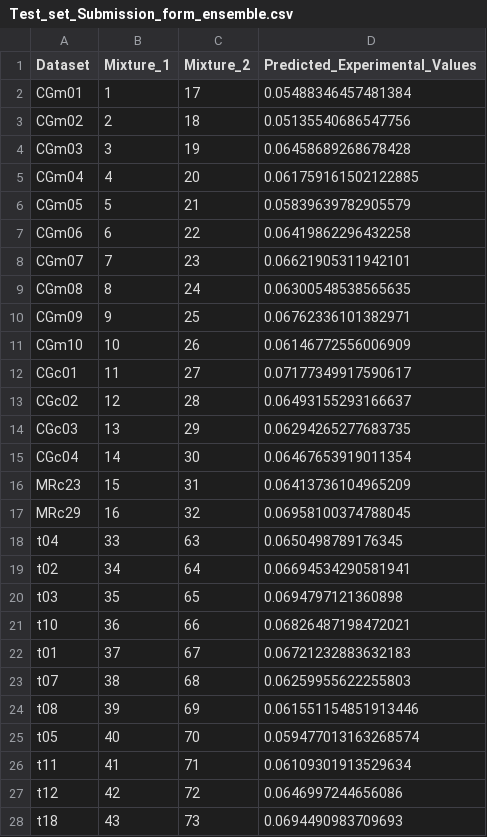
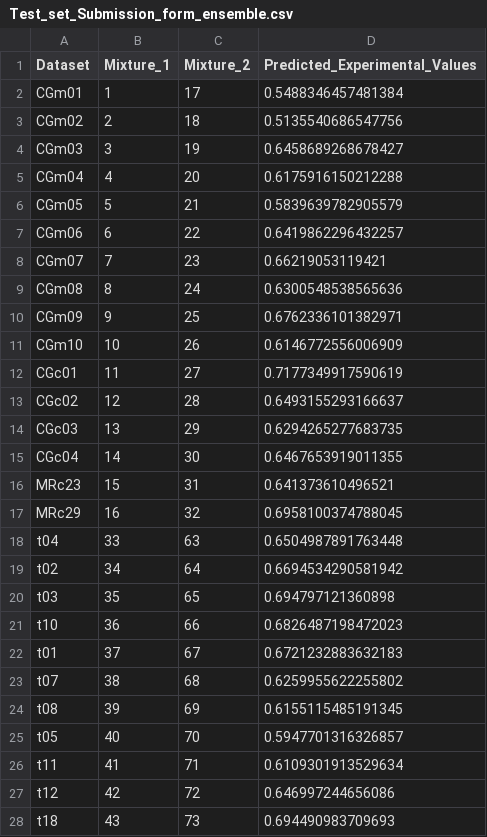
Before and after one commit to Satarifard/CWYK-Olfboost, a CSV file: output/Test_set_Submission_form_ensemble.csv, drawn as a sheet; only a part is shown; the diff covers the shown part only.

Commit message:
fix ensemble bug

```diff
--- a/output/Test_set_Submission_form_ensemble.csv
+++ b/output/Test_set_Submission_form_ensemble.csv
@@ -1,28 +1,28 @@
 Dataset,Mixture_1,Mixture_2,Predicted_Experimental_Values
-CGm01  ,1,17,0.05488346457481384
-CGm02  ,2,18,0.05135540686547756
-CGm03  ,3,19,0.06458689268678428
-CGm04  ,4,20,0.061759161502122885
-CGm05  ,5,21,0.05839639782905579
-CGm06  ,6,22,0.06419862296432258
-CGm07  ,7,23,0.06621905311942101
-CGm08  ,8,24,0.06300548538565635
-CGm09  ,9,25,0.06762336101382971
-CGm10  ,10,26,0.06146772556006909
-CGc01  ,11,27,0.07177349917590617
-CGc02  ,12,28,0.06493155293166637
-CGc03  ,13,29,0.06294265277683735
-CGc04  ,14,30,0.06467653919011354
-MRc23 ,15,31,0.06413736104965209
-MRc29 ,16,32,0.06958100374788045
-t04  ,33,63,0.0650498789176345
-t02  ,34,64,0.06694534290581941
-t03  ,35,65,0.0694797121360898
-t10  ,36,66,0.06826487198472021
-t01  ,37,67,0.06721232883632183
-t07  ,38,68,0.06259955622255803
-t08  ,39,69,0.061551154851913446
-t05  ,40,70,0.059477013163268574
-t11  ,41,71,0.06109301913529634
-t12  ,42,72,0.0646997244656086
-t18  ,43,73,0.0694490983709693
+CGm01  ,1,17,0.5488346457481384
+CGm02  ,2,18,0.5135540686547756
+CGm03  ,3,19,0.6458689268678427
+CGm04  ,4,20,0.6175916150212288
+CGm05  ,5,21,0.5839639782905579
+CGm06  ,6,22,0.6419862296432257
+CGm07  ,7,23,0.66219053119421
+CGm08  ,8,24,0.6300548538565636
+CGm09  ,9,25,0.6762336101382971
+CGm10  ,10,26,0.6146772556006909
+CGc01  ,11,27,0.7177349917590619
+CGc02  ,12,28,0.6493155293166637
+CGc03  ,13,29,0.6294265277683735
+CGc04  ,14,30,0.6467653919011355
+MRc23 ,15,31,0.641373610496521
+MRc29 ,16,32,0.6958100374788045
+t04  ,33,63,0.6504987891763448
+t02  ,34,64,0.6694534290581942
+t03  ,35,65,0.694797121360898
+t10  ,36,66,0.6826487198472023
+t01  ,37,67,0.6721232883632183
+t07  ,38,68,0.6259955622255802
+t08  ,39,69,0.6155115485191345
+t05  ,40,70,0.5947701316326857
+t11  ,41,71,0.6109301913529634
+t12  ,42,72,0.646997244656086
+t18  ,43,73,0.694490983709693
```
Also changed, not shown: 19 edited cells elsewhere in this file, output/Leaderboard_set_Submission_form_ensemble.csv, 1 other file.
